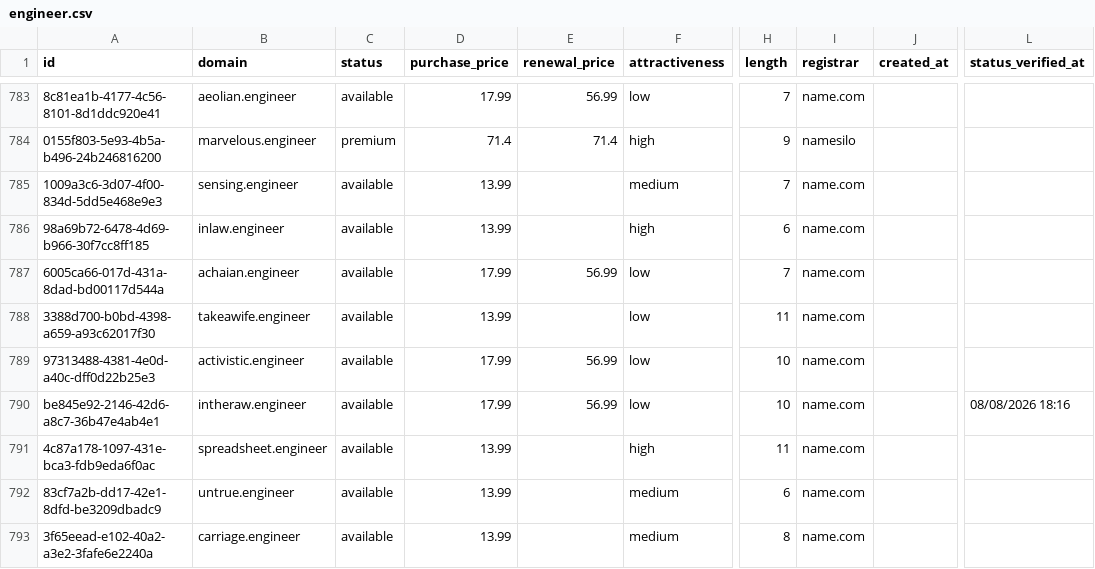
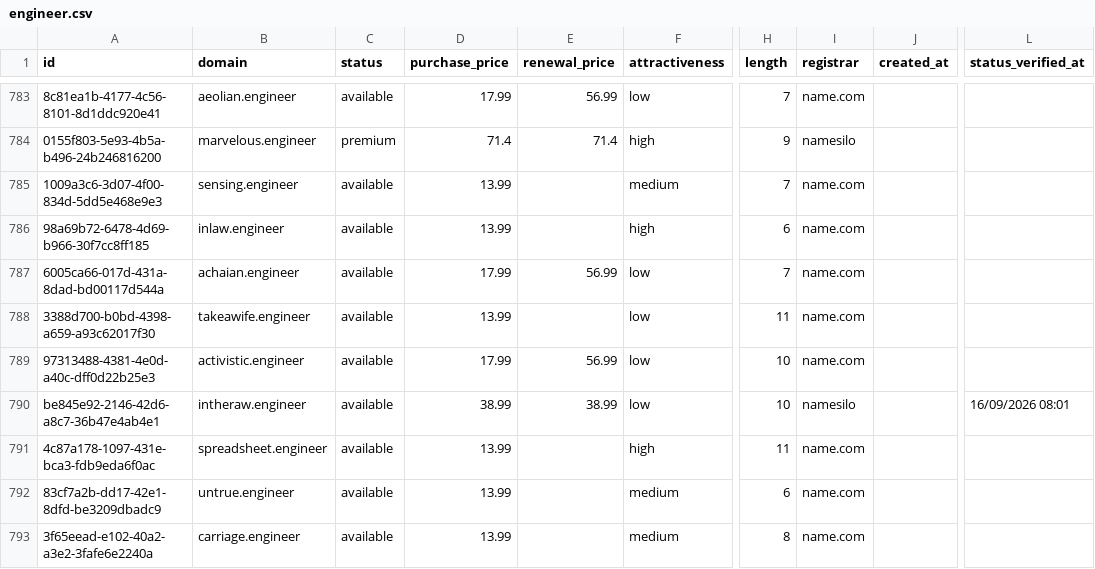
Before and after one commit to UniqueDomains/engineer-oneword-domains, a CSV file: engineer.csv, drawn as a sheet; only a part is shown, gaps mark what is left out; the diff names each change by its address in the sheet, - before the commit and + after, or states it on an @@ line.

Commit message:
Domains update

```diff
--- a/engineer.csv
+++ b/engineer.csv
-D790 (purchase_price): 17.99
+D790 (purchase_price): 38.99
-E790 (renewal_price): 56.99
+E790 (renewal_price): 38.99
-I790 (registrar): name.com
+I790 (registrar): namesilo
-L790 (status_verified_at): 08/08/2026 18:16
+L790 (status_verified_at): 16/09/2026 08:01
```
Also changed, not shown: 4 other files.
